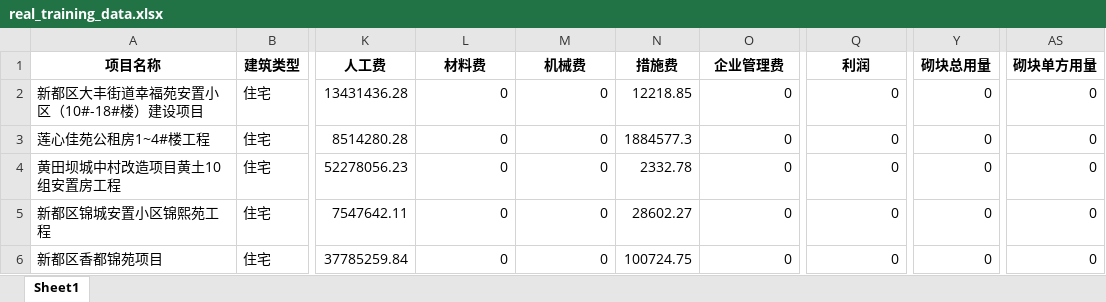
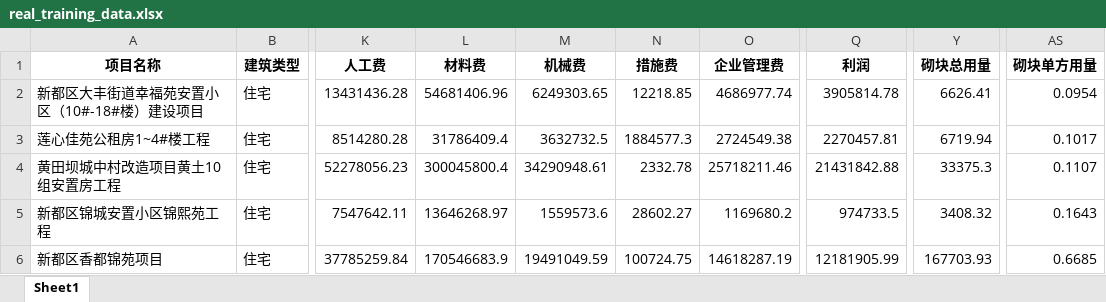
Before and after one commit to Fake-msn/cost-prediction-app, an Excel workbook: data/real_training_data.xlsx, sheet Sheet1, drawn as a sheet; only a part is shown, gaps mark what is left out; values as stored, in another font and other column widths than the file's, no borders; the diff covers the shown part only; the diff names each change by its address in the sheet, - before the commit and + after, or states it on an @@ line.

```diff
--- a/data/real_training_data.xlsx (sheet Sheet1)
+++ b/data/real_training_data.xlsx (sheet Sheet1)
-L2 (材料费): 0
+L2 (材料费): 54681406.96
-M2 (机械费): 0
+M2 (机械费): 6249303.65
-O2 (企业管理费): 0
+O2 (企业管理费): 4686977.74
-Q2 (利润): 0
+Q2 (利润): 3905814.78
-Y2 (砌块总用量): 0
+Y2 (砌块总用量): 6626.41
-AS2 (砌块单方用量): 0
+AS2 (砌块单方用量): 0.0954
-L3 (材料费): 0
+L3 (材料费): 31786409.4
-M3 (机械费): 0
+M3 (机械费): 3632732.5
-O3 (企业管理费): 0
+O3 (企业管理费): 2724549.38
-Q3 (利润): 0
+Q3 (利润): 2270457.81
-Y3 (砌块总用量): 0
+Y3 (砌块总用量): 6719.94
-AS3 (砌块单方用量): 0
+AS3 (砌块单方用量): 0.1017
-L4 (材料费): 0
+L4 (材料费): 300045800.4
-M4 (机械费): 0
+M4 (机械费): 34290948.61
-O4 (企业管理费): 0
+O4 (企业管理费): 25718211.46
-Q4 (利润): 0
+Q4 (利润): 21431842.88
-Y4 (砌块总用量): 0
+Y4 (砌块总用量): 33375.3
-AS4 (砌块单方用量): 0
+AS4 (砌块单方用量): 0.1107
-L5 (材料费): 0
+L5 (材料费): 13646268.97
-M5 (机械费): 0
+M5 (机械费): 1559573.6
-O5 (企业管理费): 0
+O5 (企业管理费): 1169680.2
-Q5 (利润): 0
+Q5 (利润): 974733.5
-Y5 (砌块总用量): 0
+Y5 (砌块总用量): 3408.32
-AS5 (砌块单方用量): 0
+AS5 (砌块单方用量): 0.1643
-L6 (材料费): 0
+L6 (材料费): 170546683.9
-M6 (机械费): 0
+M6 (机械费): 19491049.59
-O6 (企业管理费): 0
+O6 (企业管理费): 14618287.19
-Q6 (利润): 0
+Q6 (利润): 12181905.99
-Y6 (砌块总用量): 0
+Y6 (砌块总用量): 167703.93
-AS6 (砌块单方用量): 0
+AS6 (砌块单方用量): 0.6685
```
Also changed, not shown: 240 edited cells elsewhere in this sheet, 12 other files.
